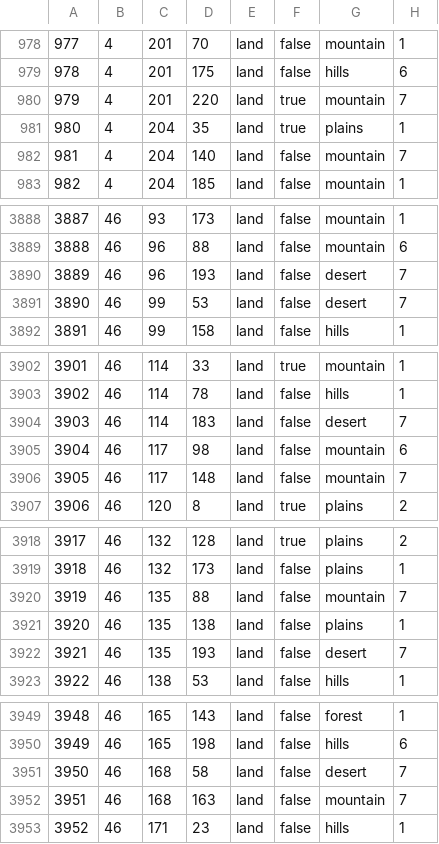
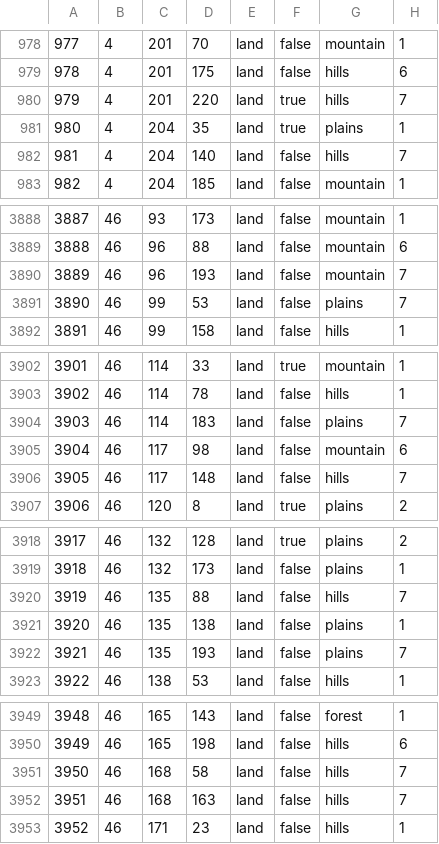
Before and after one commit to SilentEnforcer/tgwr-mod, a CSV file: map/definition.csv, drawn as a sheet; only a part is shown, gaps mark what is left out; the diff covers the shown part only.

```diff
--- a/map/definition.csv
+++ b/map/definition.csv
@@ -979,5 +979,5 @@
 978;4;201;175;land;false;hills;6
-979;4;201;220;land;true;mountain;7
+979;4;201;220;land;true;hills;7
 980;4;204;35;land;true;plains;1
-981;4;204;140;land;false;mountain;7
+981;4;204;140;land;false;hills;7
 982;4;204;185;land;false;mountain;1
@@ -3889,4 +3889,4 @@
 3888;46;96;88;land;false;mountain;6
-3889;46;96;193;land;false;desert;7
-3890;46;99;53;land;false;desert;7
+3889;46;96;193;land;false;mountain;7
+3890;46;99;53;land;false;plains;7
 3891;46;99;158;land;false;hills;1
@@ -3903,5 +3903,5 @@
 3902;46;114;78;land;false;hills;1
-3903;46;114;183;land;false;desert;7
+3903;46;114;183;land;false;plains;7
 3904;46;117;98;land;false;mountain;6
-3905;46;117;148;land;false;mountain;7
+3905;46;117;148;land;false;hills;7
 3906;46;120;8;land;true;plains;2
@@ -3919,5 +3919,5 @@
 3918;46;132;173;land;false;plains;1
-3919;46;135;88;land;false;mountain;7
+3919;46;135;88;land;false;hills;7
 3920;46;135;138;land;false;plains;1
-3921;46;135;193;land;false;desert;7
+3921;46;135;193;land;false;plains;7
 3922;46;138;53;land;false;hills;1
@@ -3950,4 +3950,4 @@
 3949;46;165;198;land;false;hills;6
-3950;46;168;58;land;false;desert;7
-3951;46;168;163;land;false;mountain;7
+3950;46;168;58;land;false;hills;7
+3951;46;168;163;land;false;hills;7
 3952;46;171;23;land;false;hills;1
```
Also changed, not shown: 107 edited cells elsewhere in this file.
